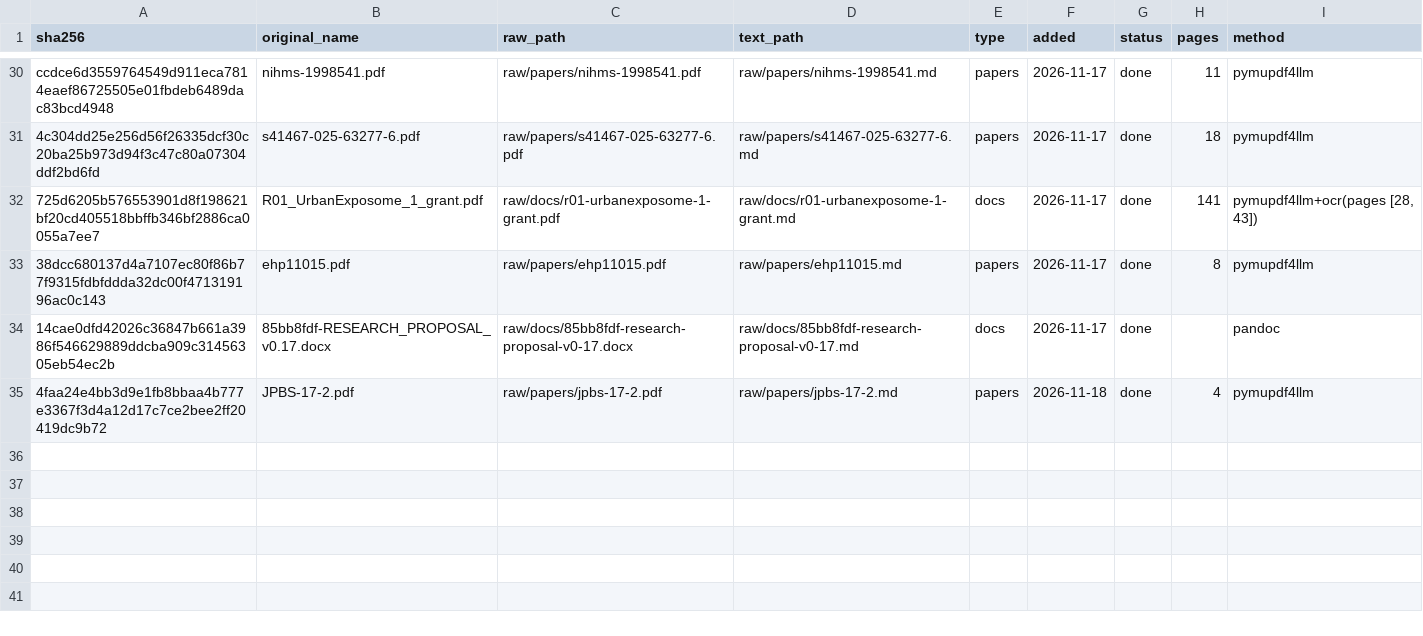
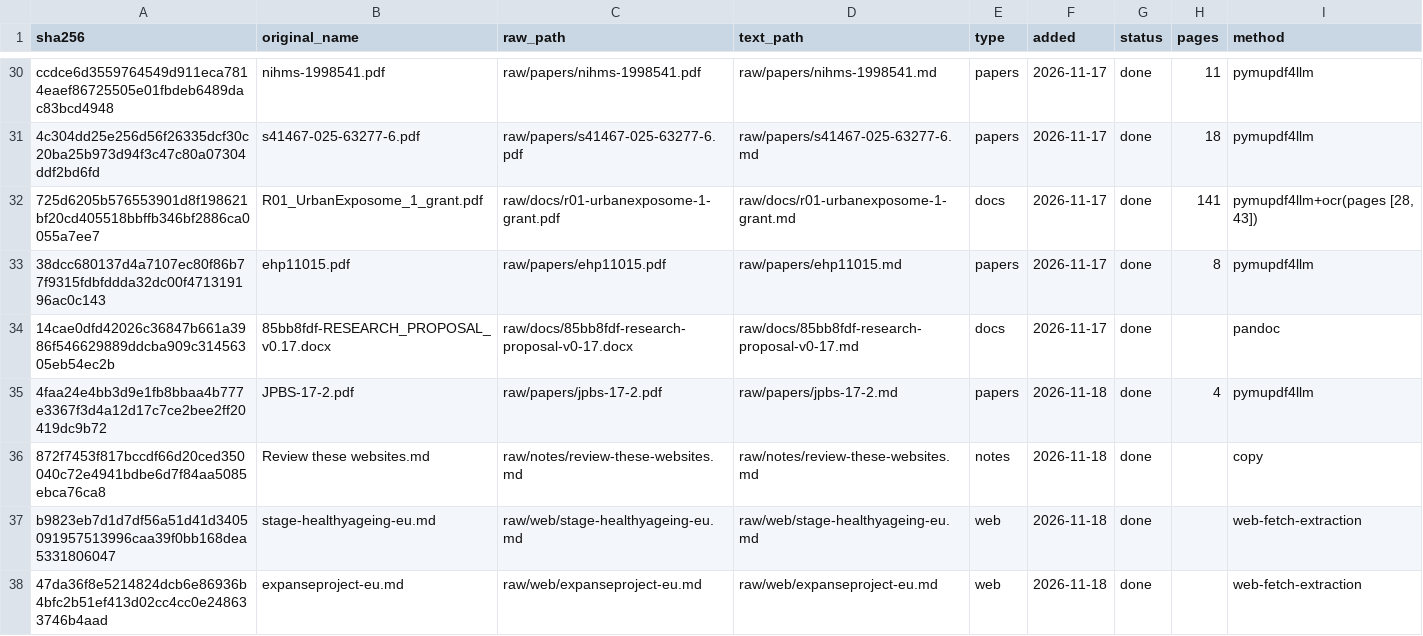
Before and after one commit to PabloKnobel/GOLEM, a CSV file: _system/manifest.csv, drawn as a sheet; only a part is shown, gaps mark what is left out; the diff names each change by its address in the sheet, - before the commit and + after, or states it on an @@ line.

```diff
--- a/_system/manifest.csv
+++ b/_system/manifest.csv
+row 36: 872f7453f817bccdf66d20ced350040c72e4941bdbe6d7f84aa5085ebca76ca8 | Review these websites.md | raw/notes/review-these-websites.md | raw/notes/review-these-websites.md | notes | 2026-11-18 | done |  | copy
+row 37: b9823eb7d1d7df56a51d41d3405091957513996caa39f0bb168dea5331806047 | stage-healthyageing-eu.md | raw/web/stage-healthyageing-eu.md | raw/web/stage-healthyageing-eu.md | web | 2026-11-18 | done |  | web-fetch-extraction
+row 38: 47da36f8e5214824dcb6e86936b4bfc2b51ef413d02cc4cc0e248633746b4aad | expanseproject-eu.md | raw/web/expanseproject-eu.md | raw/web/expanseproject-eu.md | web | 2026-11-18 | done |  | web-fetch-extraction
```
Also changed, not shown: 10 other files.
